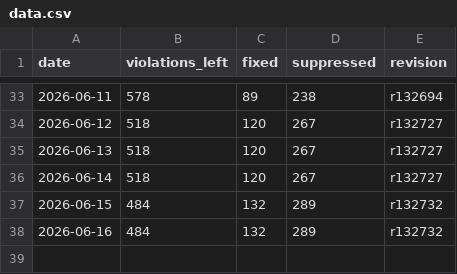
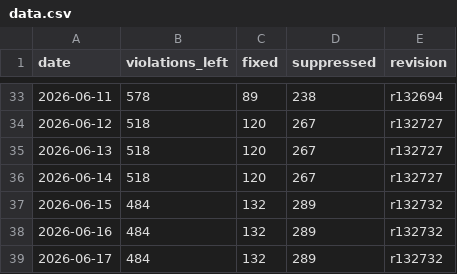
Before and after one commit to C78023/misra-progress-reviwer, a CSV file: docs/data.csv, drawn as a sheet; only a part is shown, gaps mark what is left out; the diff names each change by its address in the sheet, - before the commit and + after, or states it on an @@ line.

```diff
--- a/docs/data.csv
+++ b/docs/data.csv
+row 39: 2026-06-17 | 484 | 132 | 289 | r132732
```
